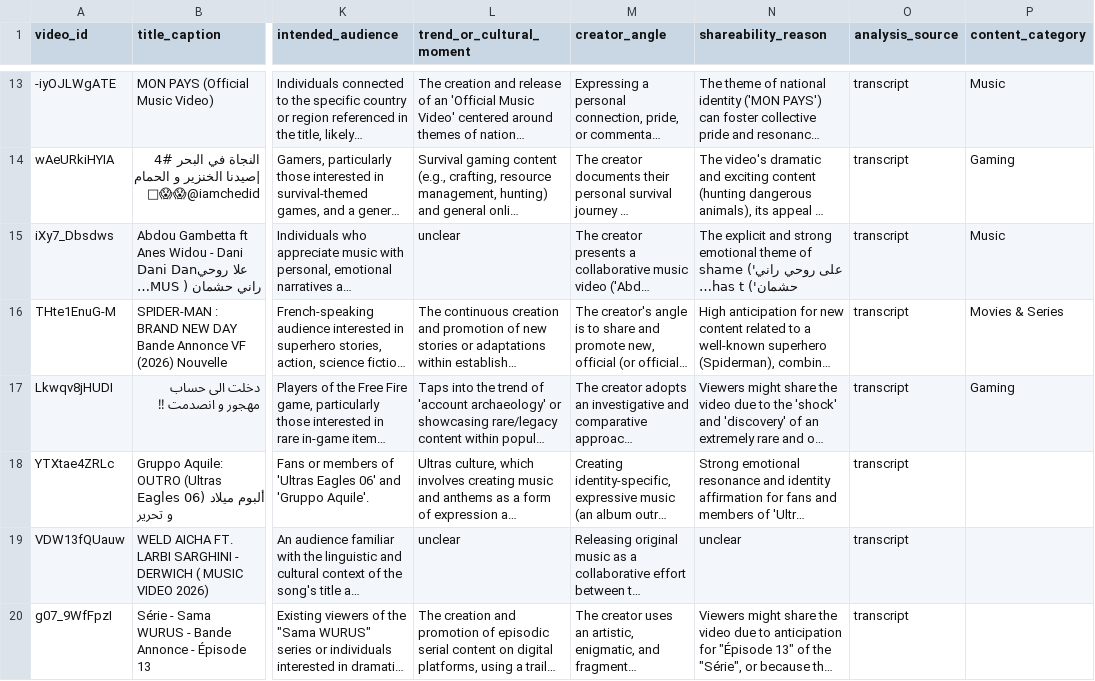
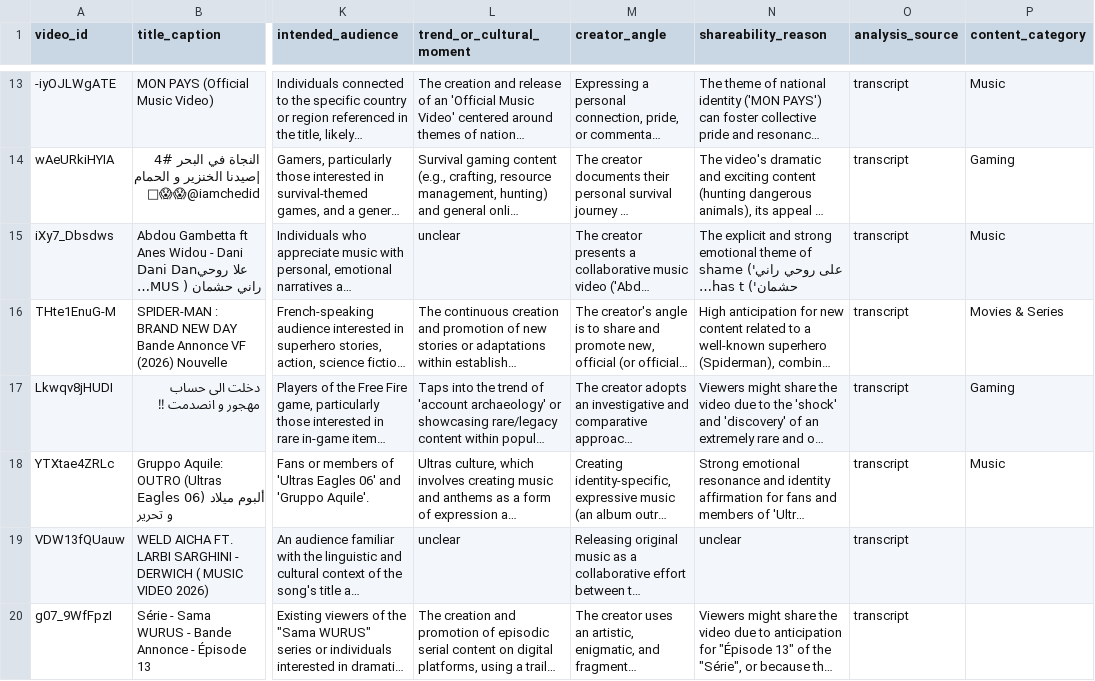
Before and after one commit to agoujjim01-coder/morocco-youtube-trends-dashboard, a CSV file: data/gemini_analysis.csv, drawn as a sheet; only a part is shown, gaps mark what is left out; long unchanged cells end in …; the diff names each change by its address in the sheet, - before the commit and + after, or states it on an @@ line.

```diff
--- a/data/gemini_analysis.csv
+++ b/data/gemini_analysis.csv
-P18 (content_category): (empty)
+P18 (content_category): Music
```
Also changed, not shown: 1 other file.
